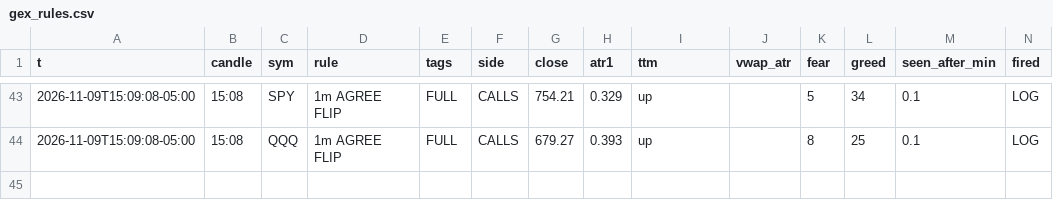
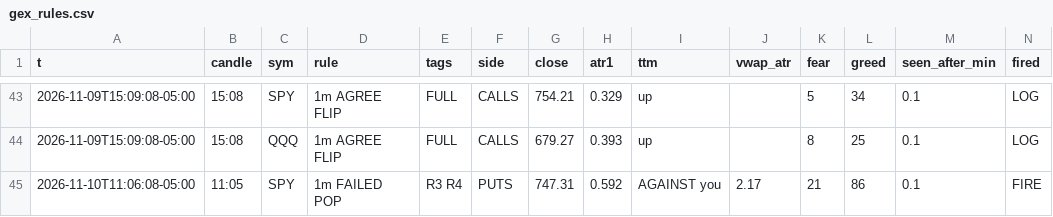
Before and after one commit to jnewsom188327/stoch-bot, a CSV file: gex_rules.csv, drawn as a sheet; only a part is shown, gaps mark what is left out; rows hold the shown columns only; the diff names each change by its address in the sheet, - before the commit and + after, or states it on an @@ line.

Commit message:
gex 1m rule fire 2026-11-10 11:06

```diff
--- a/gex_rules.csv
+++ b/gex_rules.csv
+row 45: 2026-11-10T11:06:08-05:00 | 11:05 | SPY | 1m FAILED POP | R3 R4 | PUTS | 747.31 | 0.592 | AGAINST you | 2.17 | 21 | 86 | 0.1 | FIRE
```
Also changed, not shown: 4 other files.
